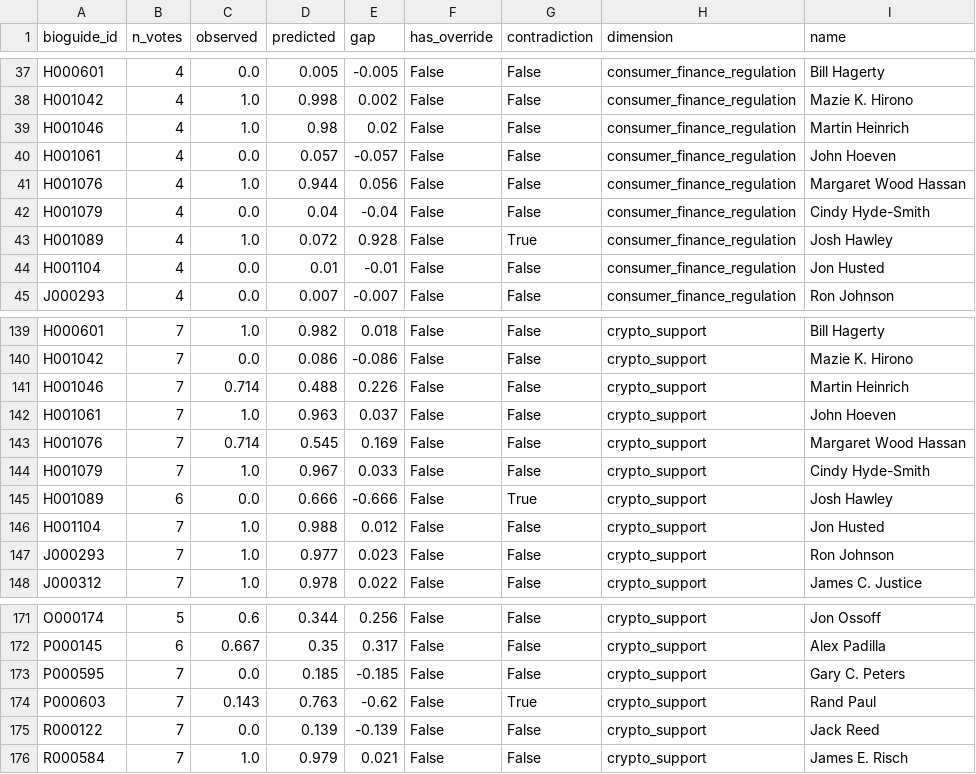
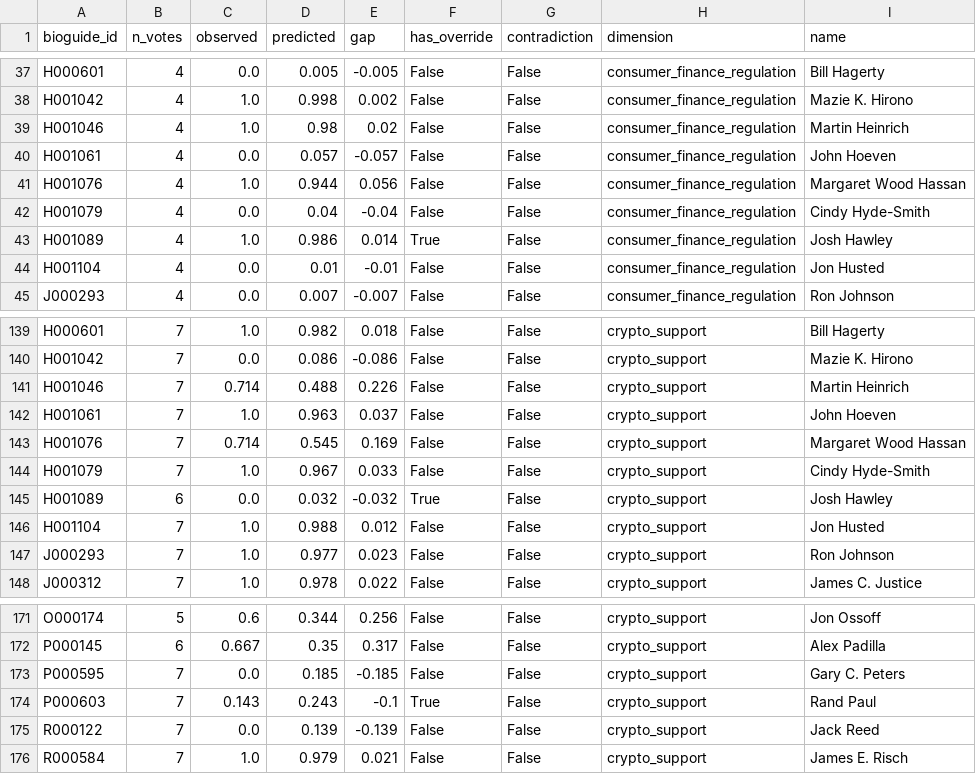
Before and after one commit to cnote203/SENATE_PREDICTION_TOOL, a CSV file: data/calibration/banking_consistency.csv, drawn as a sheet; only a part is shown, gaps mark what is left out.

Commit message:
Apply overrides, add hearing schedule

```diff
--- a/data/calibration/banking_consistency.csv
+++ b/data/calibration/banking_consistency.csv
@@ -42,3 +42,3 @@ H001076,4,1.0,0.944,0.056,False,False,consumer_finance_regulation,Margaret Wood
 H001079,4,0.0,0.04,-0.04,False,False,consumer_finance_regulation,Cindy Hyde-Smith
-H001089,4,1.0,0.072,0.928,False,True,consumer_finance_regulation,Josh Hawley
+H001089,4,1.0,0.986,0.014,True,False,consumer_finance_regulation,Josh Hawley
 H001104,4,0.0,0.01,-0.01,False,False,consumer_finance_regulation,Jon Husted
@@ -144,3 +144,3 @@ H001076,7,0.714,0.545,0.169,False,False,crypto_support,Margaret Wood Hassan
 H001079,7,1.0,0.967,0.033,False,False,crypto_support,Cindy Hyde-Smith
-H001089,6,0.0,0.666,-0.666,False,True,crypto_support,Josh Hawley
+H001089,6,0.0,0.032,-0.032,True,False,crypto_support,Josh Hawley
 H001104,7,1.0,0.988,0.012,False,False,crypto_support,Jon Husted
@@ -173,3 +173,3 @@ P000145,6,0.667,0.35,0.317,False,False,crypto_support,Alex Padilla
 P000595,7,0.0,0.185,-0.185,False,False,crypto_support,Gary C. Peters
-P000603,7,0.143,0.763,-0.62,False,True,crypto_support,Rand Paul
+P000603,7,0.143,0.243,-0.1,True,False,crypto_support,Rand Paul
 R000122,7,0.0,0.139,-0.139,False,False,crypto_support,Jack Reed
```
Also changed, not shown: data/calibration/healthcare_consistency.csv, 3 other files.
